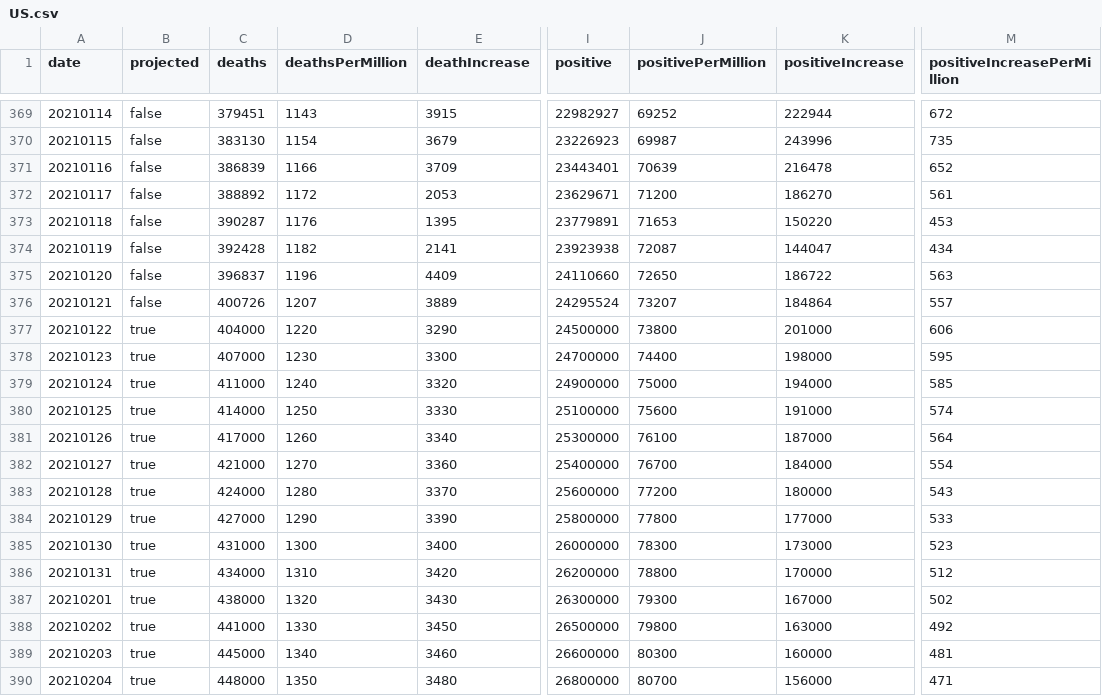
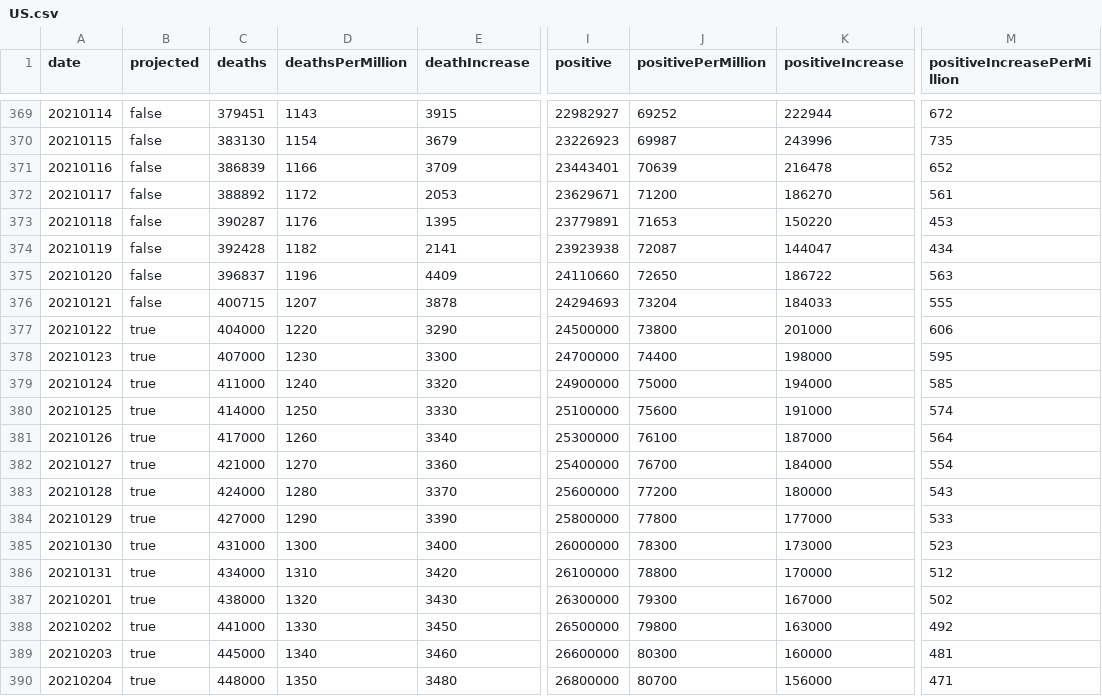
Before and after one commit to mgwalker/covid19-csv, a CSV file: docs/v1/US.csv, drawn as a sheet; only a part is shown, gaps mark what is left out; the diff names each change by its address in the sheet, - before the commit and + after, or states it on an @@ line.

```diff
--- a/docs/v1/US.csv
+++ b/docs/v1/US.csv
-C376 (deaths): 400726
+C376 (deaths): 400715
-E376 (deathIncrease): 3889
+E376 (deathIncrease): 3878
-I376 (positive): 24295524
+I376 (positive): 24294693
-J376 (positivePerMillion): 73207
+J376 (positivePerMillion): 73204
-K376 (positiveIncrease): 184864
+K376 (positiveIncrease): 184033
-M376 (positiveIncreasePerMillion): 557
+M376 (positiveIncreasePerMillion): 555
-I386 (positive): 26200000
+I386 (positive): 26100000
```
Also changed, not shown: docs/v1/OR.csv.
